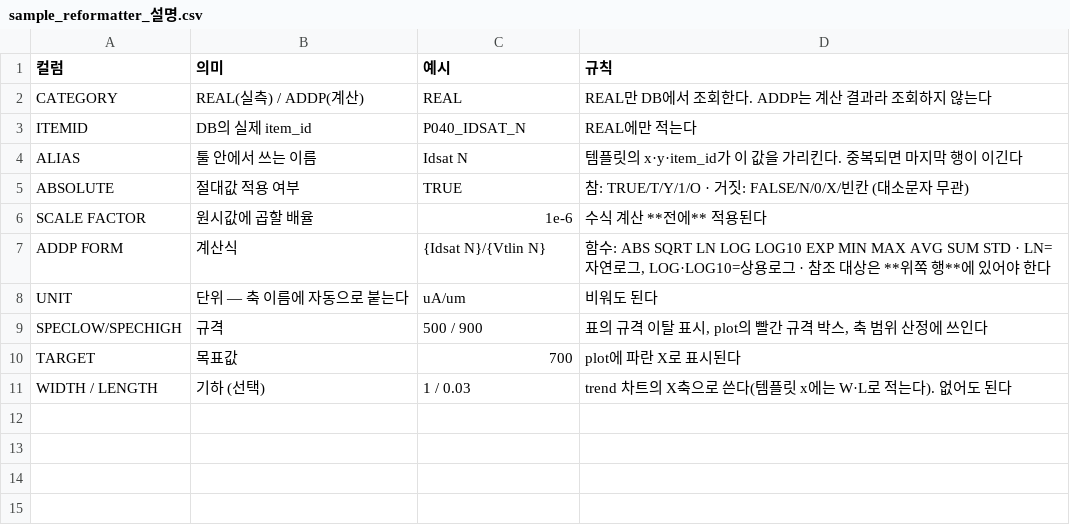
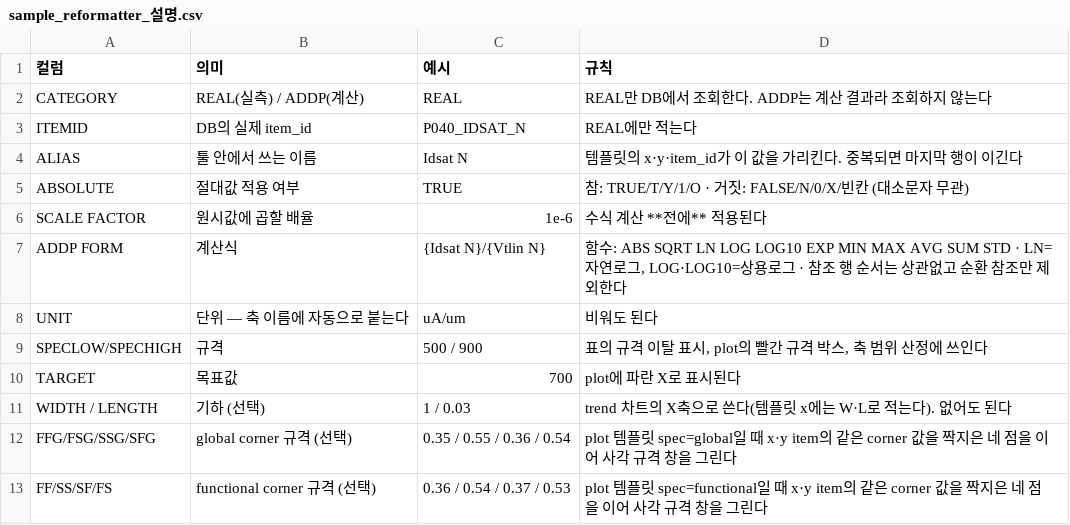
Before and after one commit to jiho7879-kim/et-report, a CSV file: sample_reformatter_설명.csv, drawn as a sheet.

```diff
--- a/sample_reformatter_설명.csv
+++ b/sample_reformatter_설명.csv
@@ -6,3 +6,3 @@ ABSOLUTE,절대값 적용 여부,TRUE,참: TRUE/T/Y/1/O · 거짓: FALSE/N/0/X/
 SCALE FACTOR,원시값에 곱할 배율,1e-6,수식 계산 **전에** 적용된다
-ADDP FORM,계산식,{Idsat N}/{Vtlin N},"함수: ABS SQRT LN LOG LOG10 EXP MIN MAX AVG SUM STD · LN=자연로그, LOG·LOG10=상용로그 · 참조 대상은 **위쪽 행**에 있어야 한다"
+ADDP FORM,계산식,{Idsat N}/{Vtlin N},"함수: ABS SQRT LN LOG LOG10 EXP MIN MAX AVG SUM STD · LN=자연로그, LOG·LOG10=상용로그 · 참조 행 순서는 상관없고 순환 참조만 제외한다"
 UNIT,단위 — 축 이름에 자동으로 붙는다,uA/um,비워도 된다
@@ -11 +11,3 @@ TARGET,목표값,700,plot에 파란 X로 표시된다
 WIDTH / LENGTH,기하 (선택),1 / 0.03,trend 차트의 X축으로 쓴다(템플릿 x에는 W·L로 적는다). 없어도 된다
+FFG/FSG/SSG/SFG,global corner 규격 (선택),0.35 / 0.55 / 0.36 / 0.54,plot 템플릿 spec=global일 때 x·y item의 같은 corner 값을 짝지은 네 점을 이어 사각 규격 창을 그린다
+FF/SS/SF/FS,functional corner 규격 (선택),0.36 / 0.54 / 0.37 / 0.53,plot 템플릿 spec=functional일 때 x·y item의 같은 corner 값을 짝지은 네 점을 이어 사각 규격 창을 그린다
```
Also changed, not shown: sample_plot_template.csv, sample_plot_template_설명.csv, 25 other files.
